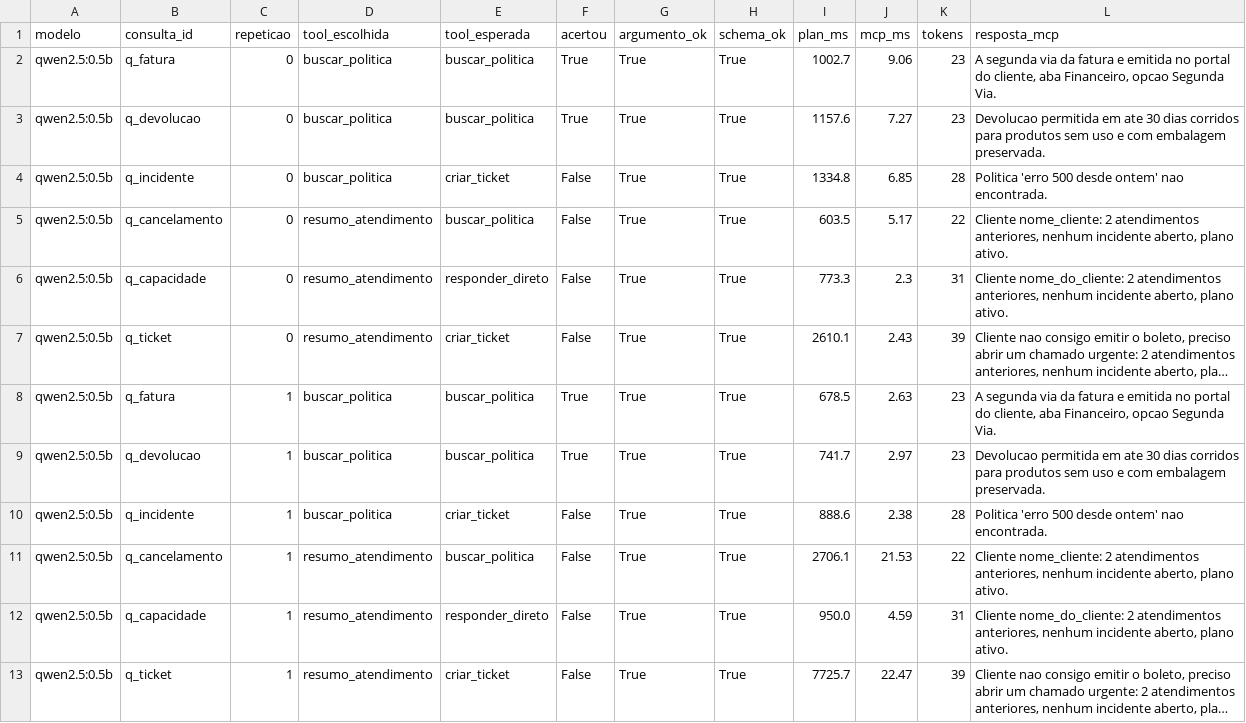
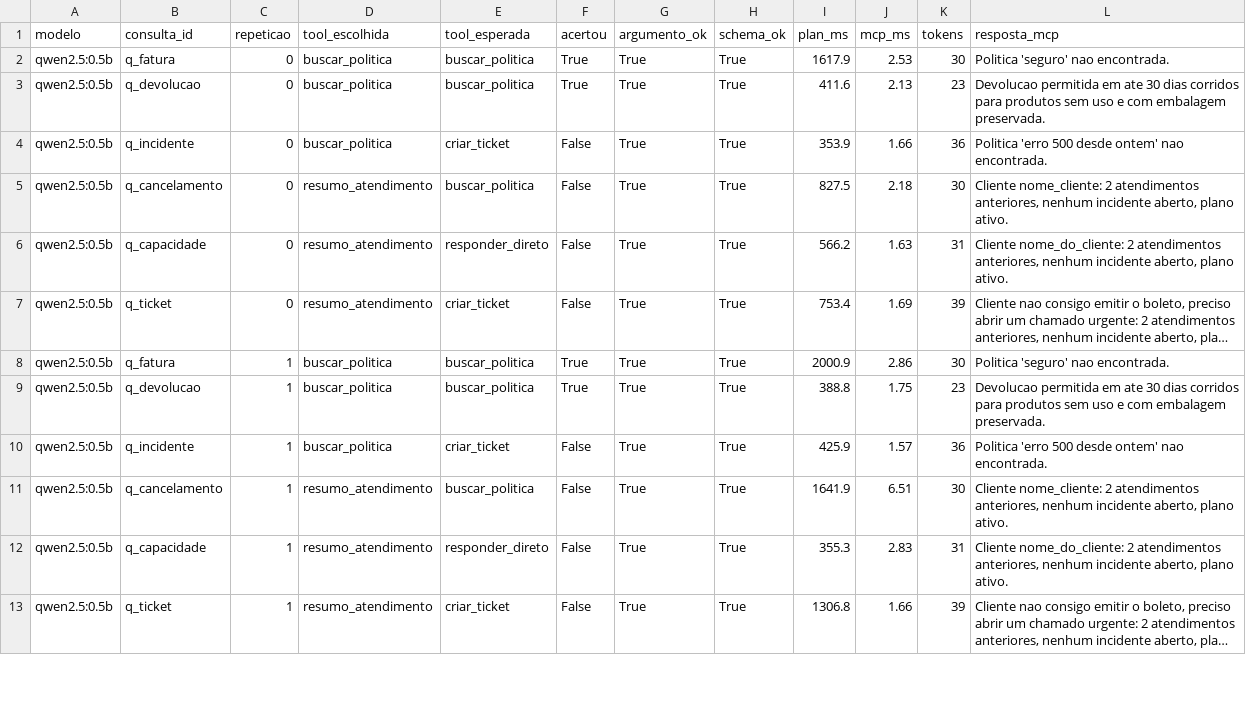
Before and after one commit to pathbit/pathbit-academy-ai, a CSV file: 0010_mcp_local/data/mcp_resultados.csv, drawn as a sheet; only a part is shown; long unchanged cells end in …; the diff covers the shown part only; the diff names each change by its address in the sheet, - before the commit and + after, or states it on an @@ line.

```diff
--- a/0010_mcp_local/data/mcp_resultados.csv
+++ b/0010_mcp_local/data/mcp_resultados.csv
-I2 (plan_ms): 1002.7
+I2 (plan_ms): 1617.9
-J2 (mcp_ms): 9.06
+J2 (mcp_ms): 2.53
-K2 (tokens): 23
+K2 (tokens): 30
-L2 (resposta_mcp): A segunda via da fatura e emitida no portal do cliente, aba Financeiro, opcao Segunda Via.
+L2 (resposta_mcp): Politica 'seguro' nao encontrada.
-I3 (plan_ms): 1157.6
+I3 (plan_ms): 411.6
-J3 (mcp_ms): 7.27
+J3 (mcp_ms): 2.13
-I4 (plan_ms): 1334.8
+I4 (plan_ms): 353.9
-J4 (mcp_ms): 6.85
+J4 (mcp_ms): 1.66
-K4 (tokens): 28
+K4 (tokens): 36
-I5 (plan_ms): 603.5
+I5 (plan_ms): 827.5
-J5 (mcp_ms): 5.17
+J5 (mcp_ms): 2.18
-K5 (tokens): 22
+K5 (tokens): 30
-I6 (plan_ms): 773.3
+I6 (plan_ms): 566.2
-J6 (mcp_ms): 2.3
+J6 (mcp_ms): 1.63
-I7 (plan_ms): 2610.1
+I7 (plan_ms): 753.4
-J7 (mcp_ms): 2.43
+J7 (mcp_ms): 1.69
-I8 (plan_ms): 678.5
+I8 (plan_ms): 2000.9
-J8 (mcp_ms): 2.63
+J8 (mcp_ms): 2.86
-K8 (tokens): 23
+K8 (tokens): 30
-L8 (resposta_mcp): A segunda via da fatura e emitida no portal do cliente, aba Financeiro, opcao Segunda Via.
+L8 (resposta_mcp): Politica 'seguro' nao encontrada.
-I9 (plan_ms): 741.7
+I9 (plan_ms): 388.8
-J9 (mcp_ms): 2.97
+J9 (mcp_ms): 1.75
-I10 (plan_ms): 888.6
+I10 (plan_ms): 425.9
-J10 (mcp_ms): 2.38
+J10 (mcp_ms): 1.57
-K10 (tokens): 28
+K10 (tokens): 36
-I11 (plan_ms): 2706.1
+I11 (plan_ms): 1641.9
-J11 (mcp_ms): 21.53
+J11 (mcp_ms): 6.51
-K11 (tokens): 22
+K11 (tokens): 30
-I12 (plan_ms): 950.0
+I12 (plan_ms): 355.3
-J12 (mcp_ms): 4.59
+J12 (mcp_ms): 2.83
-I13 (plan_ms): 7725.7
+I13 (plan_ms): 1306.8
-J13 (mcp_ms): 22.47
+J13 (mcp_ms): 1.66
```
Also changed, not shown: 46 edited cells elsewhere in this file, 0010_mcp_local/data/mcp_resumo.csv, 3 other files.
